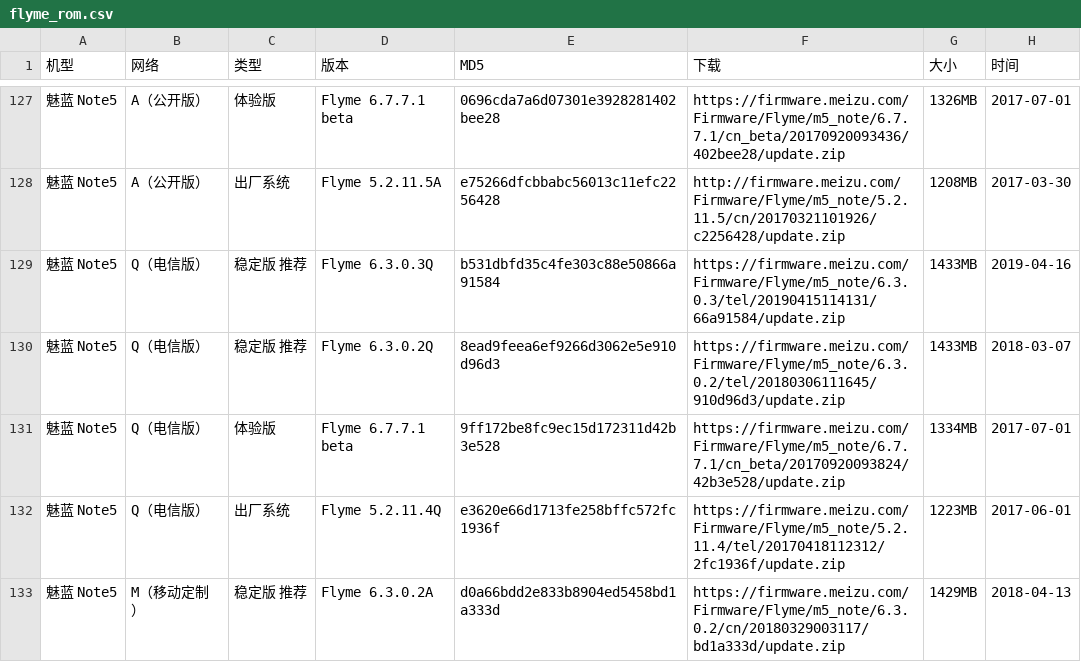
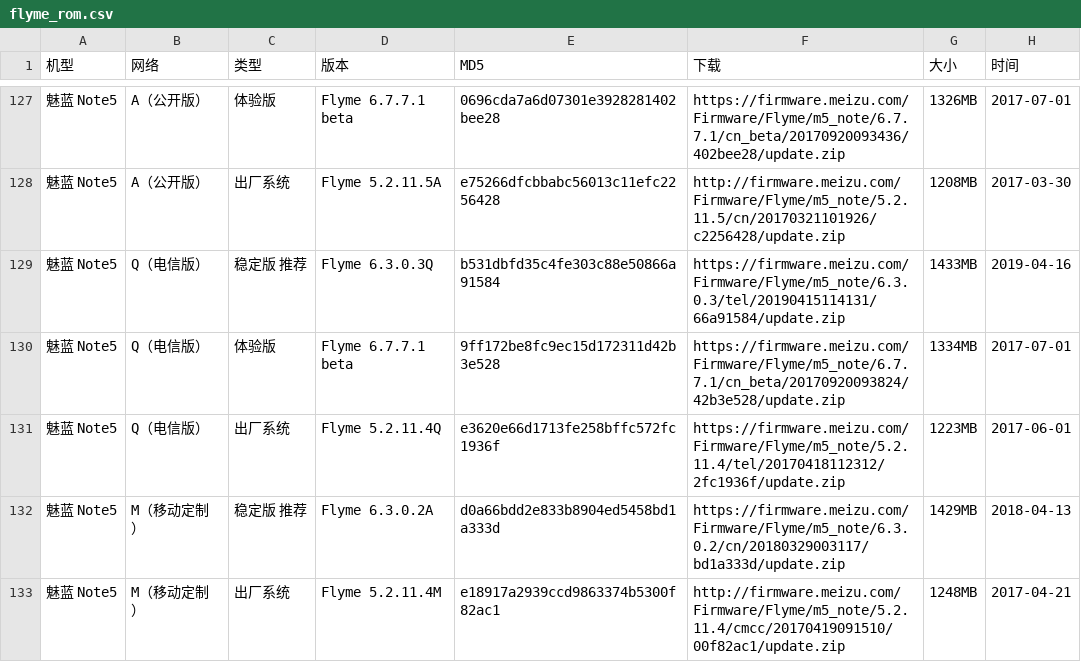
Before and after one commit to wuxianlin/get_android_data, a CSV file: data/flyme_rom.csv, drawn as a sheet; only a part is shown, gaps mark what is left out; the shorter side is filled out with more unchanged rows; the diff names each change by its address in the sheet, - before the commit and + after, or states it on an @@ line.

```diff
--- a/data/flyme_rom.csv
+++ b/data/flyme_rom.csv
-row 130: 魅蓝 Note5 | Q（电信版） | 稳定版 推荐 | Flyme 6.3.0.2Q | 8ead9feea6ef9266d3062e5e910d96d3 | https://firmware.meizu.com/Firmware/Flyme/m5_note/6.3.0.2/tel/20180306111645/910d96d3/update.zip | 1433MB | 2018-03-07
```
Also changed, not shown: data/oneplus_rom.csv, data/realme_rom.csv.
